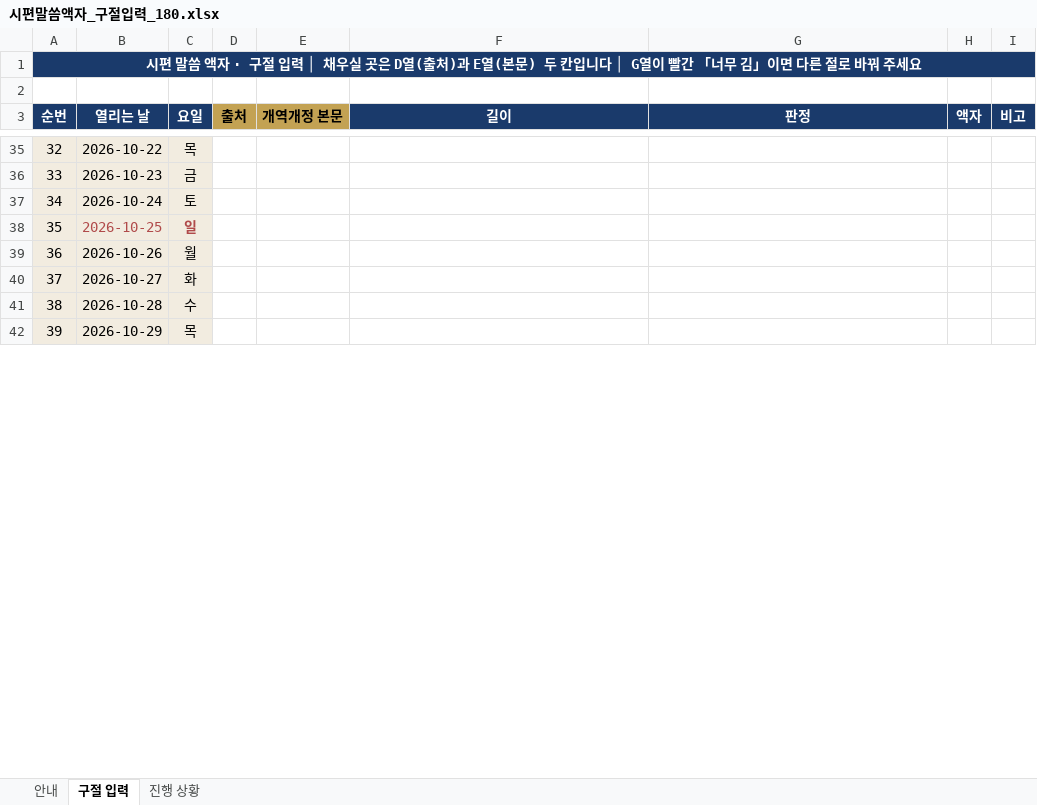
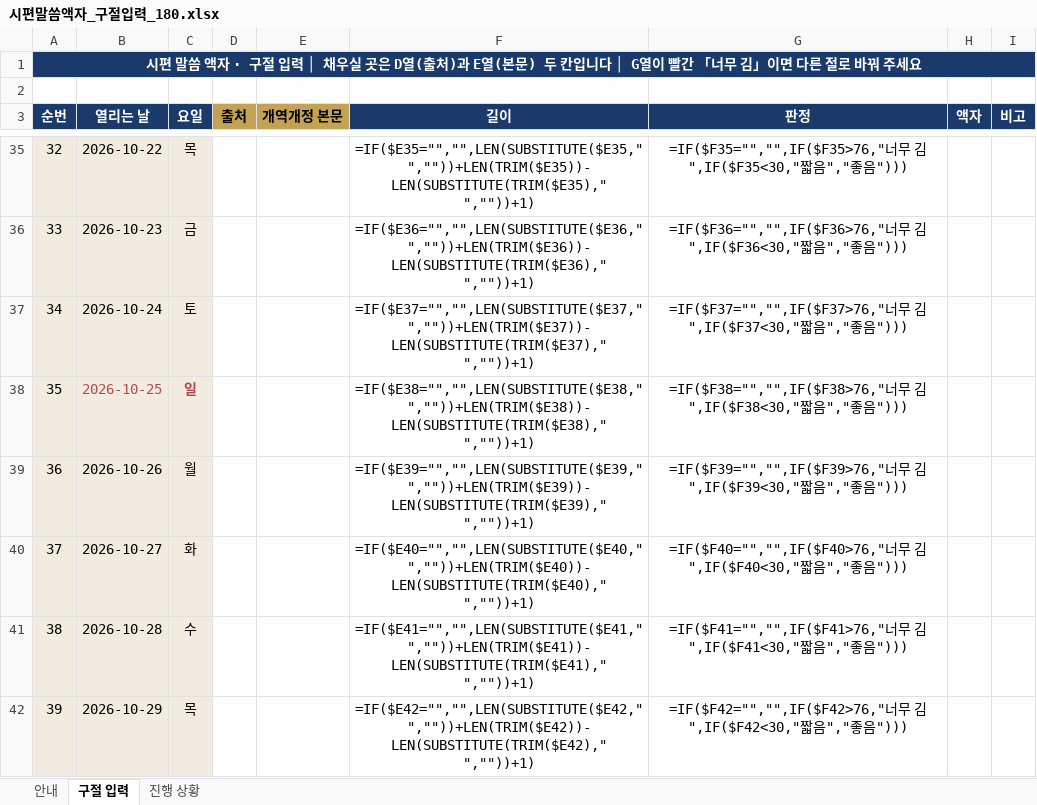
Before and after one commit to sewoongkim1/bible-memorize-church-app-v2, an Excel workbook: psalm/시편말씀액자_구절입력_180.xlsx, sheet 구절 입력, drawn as a sheet; only a part is shown, gaps mark what is left out; values as stored, in another font and other column widths than the file's, no borders; formulas without a stored value are shown as written; conditional formats not drawn; the diff covers the shown part only; the diff names each change by its address in the sheet, - before the commit and + after, or states it on an @@ line.

```diff
--- a/psalm/시편말씀액자_구절입력_180.xlsx (sheet 구절 입력)
+++ b/psalm/시편말씀액자_구절입력_180.xlsx (sheet 구절 입력)
-F35 (길이): (empty)
+F35 (길이): =IF($E35="","",LEN(SUBSTITUTE($E35," ",""))+LEN(TRIM($E35))-LEN(SUBSTITUTE(TRIM($E35)," ",""))+1)
-G35 (판정): (empty)
+G35 (판정): =IF($F35="","",IF($F35>76,"너무 김",IF($F35<30,"짧음","좋음")))
-F36 (길이): (empty)
+F36 (길이): =IF($E36="","",LEN(SUBSTITUTE($E36," ",""))+LEN(TRIM($E36))-LEN(SUBSTITUTE(TRIM($E36)," ",""))+1)
-G36 (판정): (empty)
+G36 (판정): =IF($F36="","",IF($F36>76,"너무 김",IF($F36<30,"짧음","좋음")))
-F37 (길이): (empty)
+F37 (길이): =IF($E37="","",LEN(SUBSTITUTE($E37," ",""))+LEN(TRIM($E37))-LEN(SUBSTITUTE(TRIM($E37)," ",""))+1)
-G37 (판정): (empty)
+G37 (판정): =IF($F37="","",IF($F37>76,"너무 김",IF($F37<30,"짧음","좋음")))
-F38 (길이): (empty)
+F38 (길이): =IF($E38="","",LEN(SUBSTITUTE($E38," ",""))+LEN(TRIM($E38))-LEN(SUBSTITUTE(TRIM($E38)," ",""))+1)
-G38 (판정): (empty)
+G38 (판정): =IF($F38="","",IF($F38>76,"너무 김",IF($F38<30,"짧음","좋음")))
-F39 (길이): (empty)
+F39 (길이): =IF($E39="","",LEN(SUBSTITUTE($E39," ",""))+LEN(TRIM($E39))-LEN(SUBSTITUTE(TRIM($E39)," ",""))+1)
-G39 (판정): (empty)
+G39 (판정): =IF($F39="","",IF($F39>76,"너무 김",IF($F39<30,"짧음","좋음")))
-F40 (길이): (empty)
+F40 (길이): =IF($E40="","",LEN(SUBSTITUTE($E40," ",""))+LEN(TRIM($E40))-LEN(SUBSTITUTE(TRIM($E40)," ",""))+1)
-G40 (판정): (empty)
+G40 (판정): =IF($F40="","",IF($F40>76,"너무 김",IF($F40<30,"짧음","좋음")))
-F41 (길이): (empty)
+F41 (길이): =IF($E41="","",LEN(SUBSTITUTE($E41," ",""))+LEN(TRIM($E41))-LEN(SUBSTITUTE(TRIM($E41)," ",""))+1)
-G41 (판정): (empty)
+G41 (판정): =IF($F41="","",IF($F41>76,"너무 김",IF($F41<30,"짧음","좋음")))
-F42 (길이): (empty)
+F42 (길이): =IF($E42="","",LEN(SUBSTITUTE($E42," ",""))+LEN(TRIM($E42))-LEN(SUBSTITUTE(TRIM($E42)," ",""))+1)
-G42 (판정): (empty)
+G42 (판정): =IF($F42="","",IF($F42>76,"너무 김",IF($F42<30,"짧음","좋음")))
```
Also changed, not shown: 346 edited cells elsewhere in this sheet, sheet 진행 상황, 2 other files.
